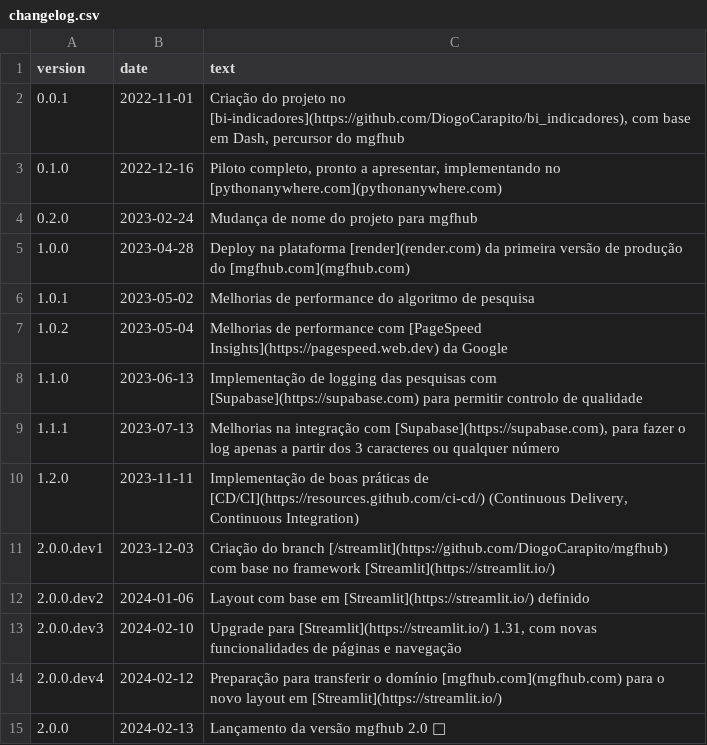
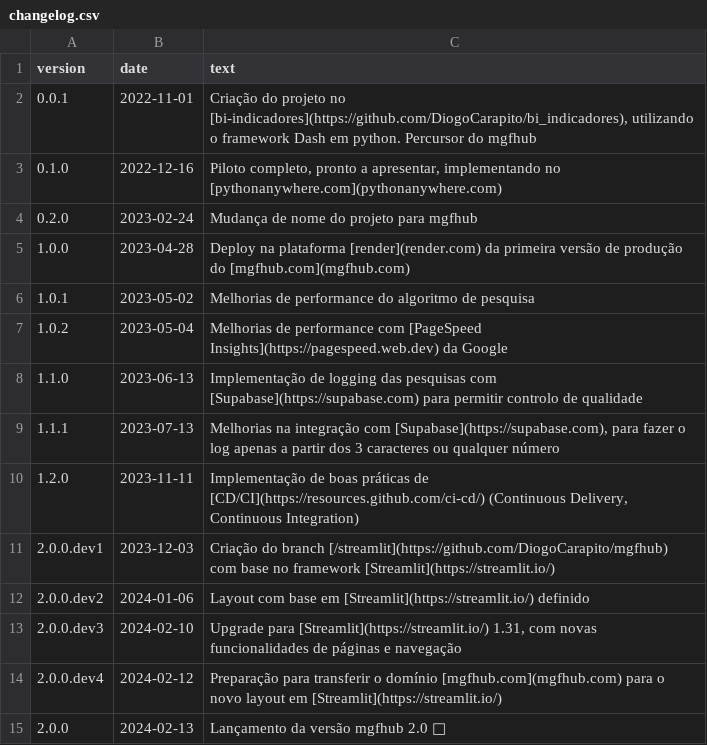
Before and after one commit to DiogoCarapito/mgfhub, a CSV file: content/changelog.csv, drawn as a sheet.

```diff
--- a/content/changelog.csv
+++ b/content/changelog.csv
@@ -1,3 +1,3 @@
 version,date,text
-0.0.1,2022-11-01,"Criação do projeto no [bi-indicadores](https://github.com/DiogoCarapito/bi_indicadores), com base em Dash, percursor do mgfhub"
+0.0.1,2022-11-01,"Criação do projeto no [bi-indicadores](https://github.com/DiogoCarapito/bi_indicadores), utilizando o framework Dash em python. Percursor do mgfhub"
 0.1.0,2022-12-16,"Piloto completo, pronto a apresentar, implementando no [pythonanywhere.com](pythonanywhere.com)"
```
Also changed, not shown: 1 other file.
